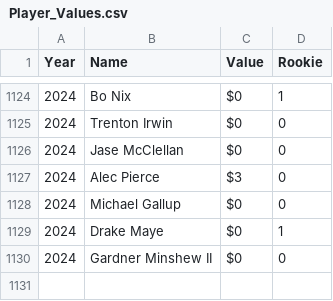
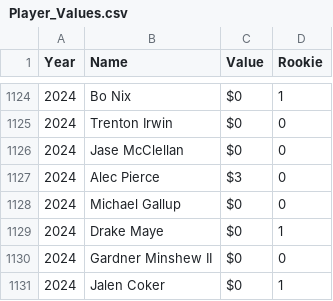
Before and after one commit to jsteinfink914/The-League, a CSV file: static/Player_Values.csv, drawn as a sheet; only a part is shown, gaps mark what is left out; the diff names each change by its address in the sheet, - before the commit and + after, or states it on an @@ line.

```diff
--- a/static/Player_Values.csv
+++ b/static/Player_Values.csv
+row 1131: 2024 | Jalen Coker | $0 | 1
```
Also changed, not shown: 5 other files.
